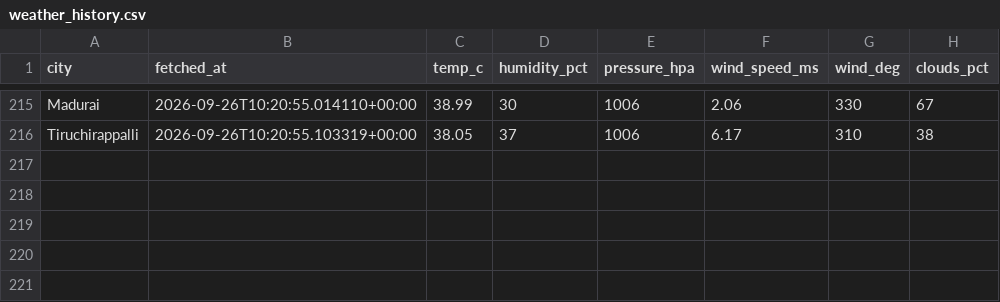
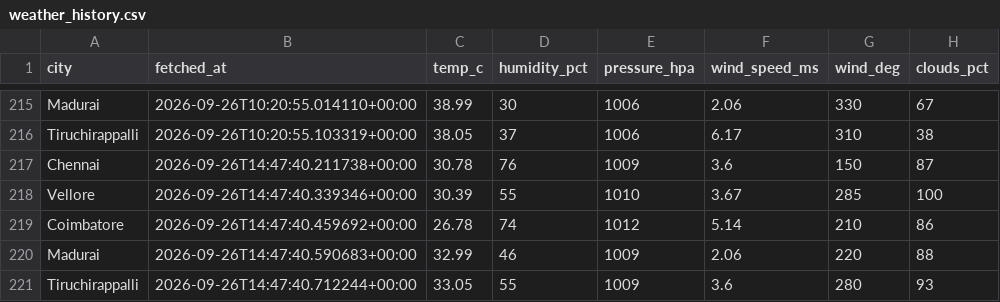
Before and after one commit to Dhruuv26/air-quality-forecast, a CSV file: data/raw/weather_history.csv, drawn as a sheet; only a part is shown, gaps mark what is left out.

```diff
--- a/data/raw/weather_history.csv
+++ b/data/raw/weather_history.csv
@@ -216 +216,6 @@ Madurai,2026-09-26T10:20:55.014110+00:00,38.99,30,1006,2.06,330,67
 Tiruchirappalli,2026-09-26T10:20:55.103319+00:00,38.05,37,1006,6.17,310,38
+Chennai,2026-09-26T14:47:40.211738+00:00,30.78,76,1009,3.6,150,87
+Vellore,2026-09-26T14:47:40.339346+00:00,30.39,55,1010,3.67,285,100
+Coimbatore,2026-09-26T14:47:40.459692+00:00,26.78,74,1012,5.14,210,86
+Madurai,2026-09-26T14:47:40.590683+00:00,32.99,46,1009,2.06,220,88
+Tiruchirappalli,2026-09-26T14:47:40.712244+00:00,33.05,55,1009,3.6,280,93
```
Also changed, not shown: 1 other file.
